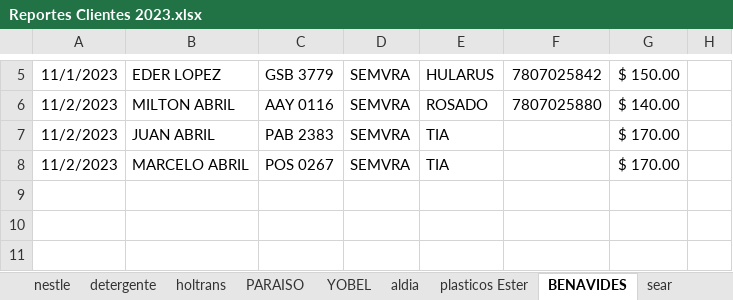
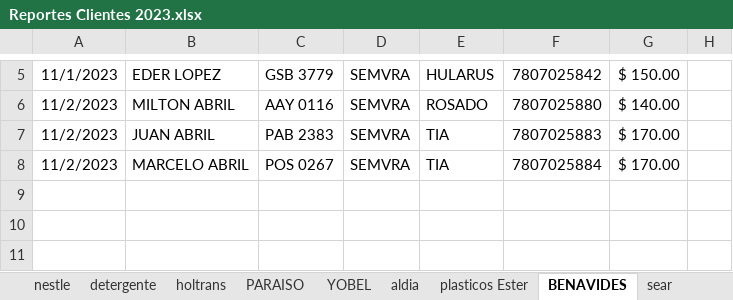
Before and after one commit to ABRILTRANS/OFICINA, an Excel workbook: DOC 2023/Reportes Clientes 2023.xlsx, sheet BENAVIDES, drawn as a sheet; only a part is shown, gaps mark what is left out; values as stored, in another font and other column widths than the file's, no borders; the diff names each change by its address in the sheet, - before the commit and + after, or states it on an @@ line.

```diff
--- a/DOC 2023/Reportes Clientes 2023.xlsx (sheet BENAVIDES)
+++ b/DOC 2023/Reportes Clientes 2023.xlsx (sheet BENAVIDES)
-F7: (empty)
+F7: 7807025883
-F8: (empty)
+F8: 7807025884
```
Also changed, not shown: sheet inpaecsa, sheet UNIVIAST.
